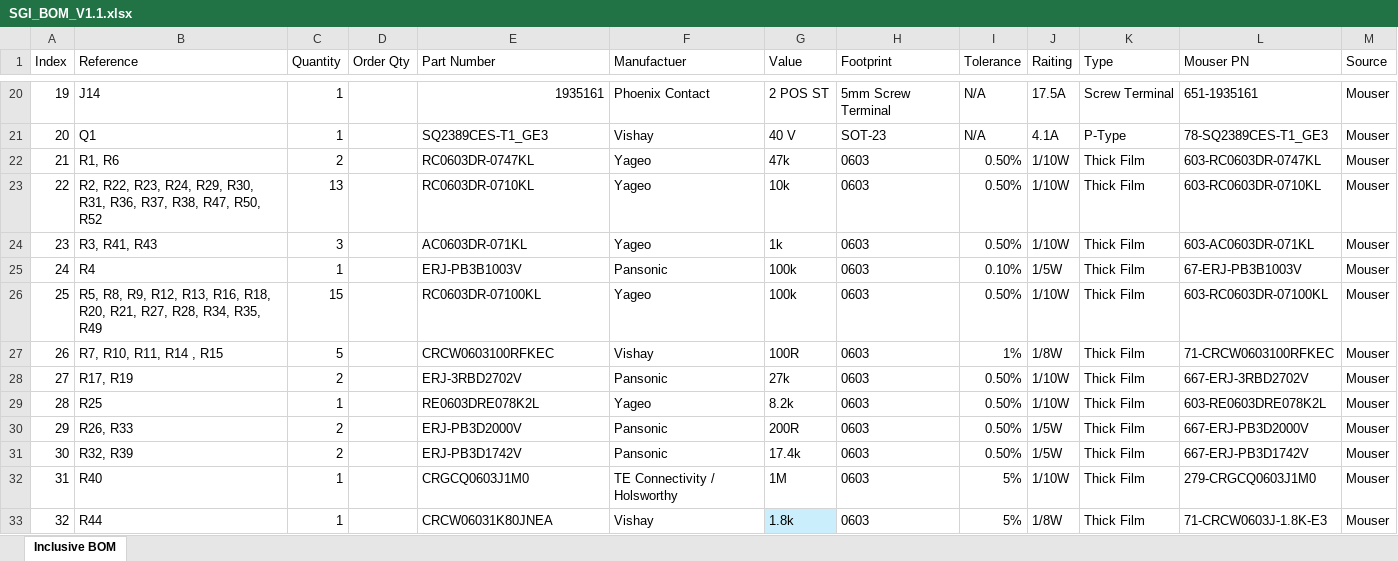
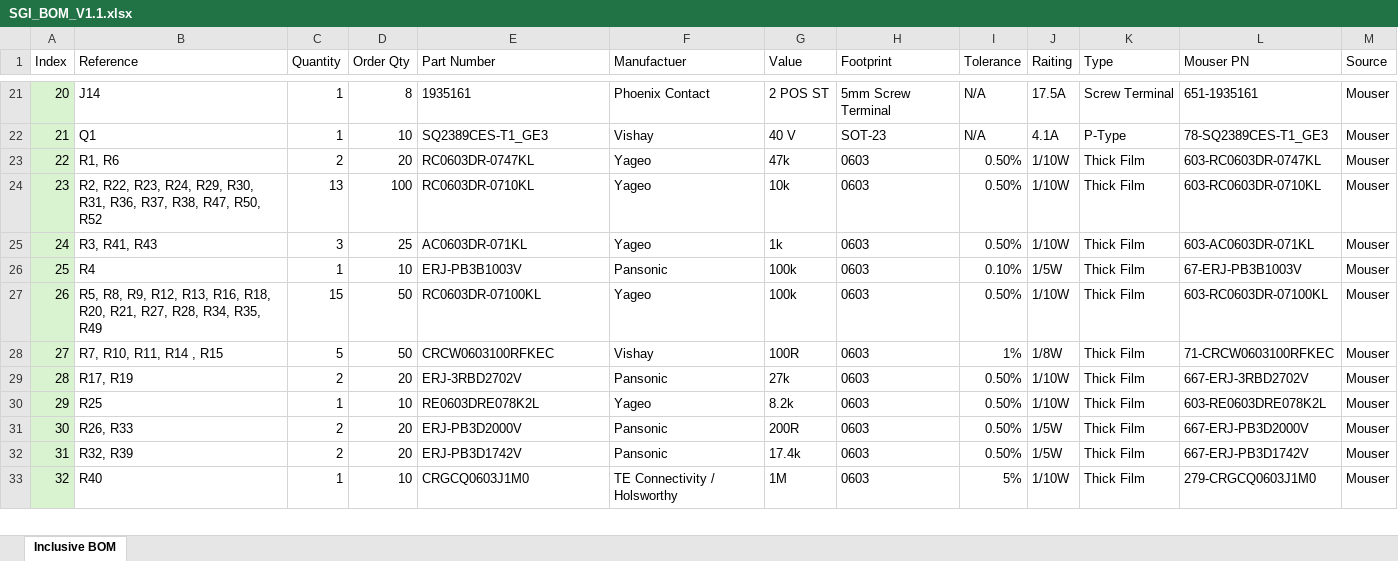
Before and after one commit to ATK-1/SeniorDesign_SwanGanz, an Excel workbook: hardware/SGI_BOM_V1.1.xlsx, sheet Inclusive BOM, drawn as a sheet; only a part is shown, gaps mark what is left out; values as stored, in another font and other column widths than the file's, no borders; removed rows and columns are numbered as before the commit, all else as after; the diff covers the shown part only; the diff names each change by its address in the sheet, - before the commit and + after, or states it on an @@ line.

```diff
--- a/hardware/SGI_BOM_V1.1.xlsx (sheet Inclusive BOM)
+++ b/hardware/SGI_BOM_V1.1.xlsx (sheet Inclusive BOM)
@@ column A (Index) renumbered between rows 9 and 52 @@
-A21:A33 fill: none
+A21:A33 fill: #D9F2D0
-D21 (Order Qty): (empty)
+D21 (Order Qty): 8
-E21 alignment: right
+E21 alignment: left
-D22 (Order Qty): (empty)
+D22 (Order Qty): 10
-D23 (Order Qty): (empty)
+D23 (Order Qty): 20
-D24 (Order Qty): (empty)
+D24 (Order Qty): 100
-D25 (Order Qty): (empty)
+D25 (Order Qty): 25
-D26 (Order Qty): (empty)
+D26 (Order Qty): 10
-D27:D28 (Order Qty): (empty)
+D27:D28 (Order Qty): 50
-D29 (Order Qty): (empty)
+D29 (Order Qty): 20
-D30 (Order Qty): (empty)
+D30 (Order Qty): 10
-D31:D32 (Order Qty): (empty)
+D31:D32 (Order Qty): 20
-D33 (Order Qty): (empty)
+D33 (Order Qty): 10
-row 33: 32 | R44 | 1 |  | CRCW06031K80JNEA | Vishay | 1.8k | 0603 | 5% | 1/8W | Thick Film | 71-CRCW0603J-1.8K-E3 | Mouser
```
Also changed, not shown: 3 added rows, 51 edited cells and cell formats elsewhere in this sheet, 5 other files.
